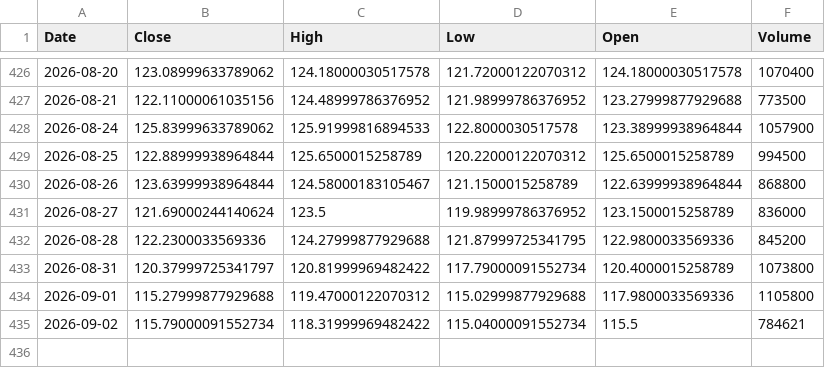
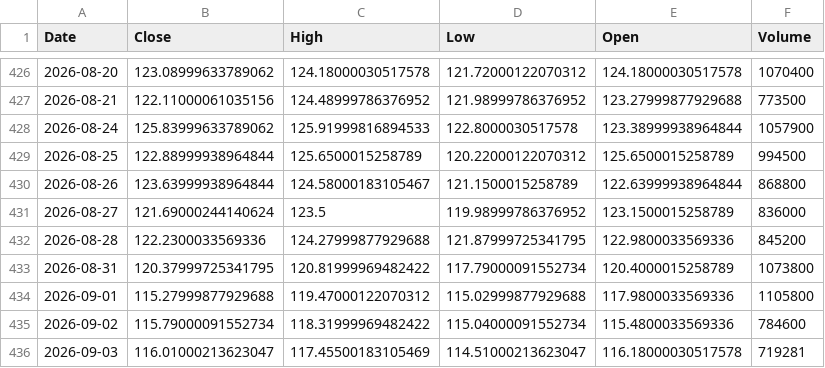
Before and after one commit to Stell0/financealerts, a CSV file: data/CROX.csv, drawn as a sheet; only a part is shown, gaps mark what is left out.

```diff
--- a/data/CROX.csv
+++ b/data/CROX.csv
@@ -432,4 +432,5 @@ Date,Close,High,Low,Open,Volume
 2026-08-28,122.2300033569336,124.27999877929688,121.87999725341795,122.9800033569336,845200
-2026-08-31,120.37999725341797,120.81999969482422,117.79000091552734,120.4000015258789,1073800
+2026-08-31,120.37999725341795,120.81999969482422,117.79000091552734,120.4000015258789,1073800
 2026-09-01,115.27999877929688,119.47000122070312,115.02999877929688,117.9800033569336,1105800
-2026-09-02,115.79000091552734,118.31999969482422,115.04000091552734,115.5,784621
+2026-09-02,115.79000091552734,118.31999969482422,115.04000091552734,115.4800033569336,784600
+2026-09-03,116.01000213623047,117.45500183105469,114.51000213623047,116.18000030517578,719281
```
Also changed, not shown: data/ABCL.csv, data/DLO.csv, 57 other files.
